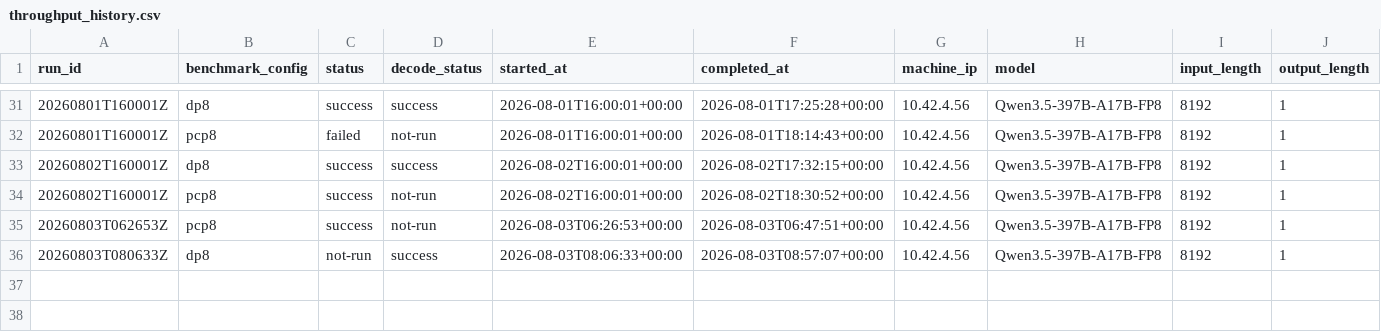
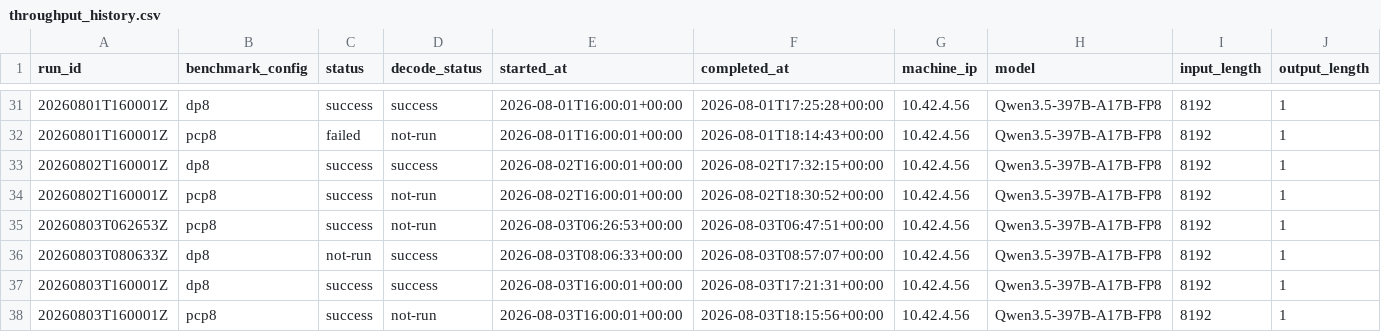
Before and after one commit to aios-tpu-infra/tpu_benchmark_daily, a CSV file: reports/throughput_history.csv, drawn as a sheet; only a part is shown, gaps mark what is left out; rows hold the shown columns only; the diff names each change by its address in the sheet, - before the commit and + after, or states it on an @@ line.

```diff
--- a/reports/throughput_history.csv
+++ b/reports/throughput_history.csv
+row 37: 20260803T160001Z | dp8 | success | success | 2026-08-03T16:00:01+00:00 | 2026-08-03T17:21:31+00:00 | 10.42.4.56 | Qwen3.5-397B-A17B-FP8 | 8192 | 1
+row 38: 20260803T160001Z | pcp8 | success | not-run | 2026-08-03T16:00:01+00:00 | 2026-08-03T18:15:56+00:00 | 10.42.4.56 | Qwen3.5-397B-A17B-FP8 | 8192 | 1
```
Also changed, not shown: reports/prefill_ttft_history.csv, 7 other files.
